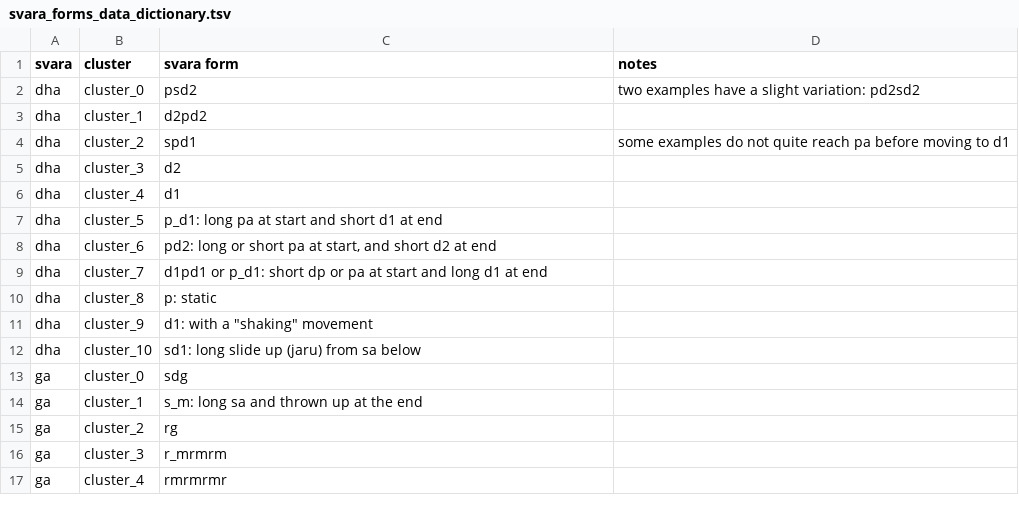
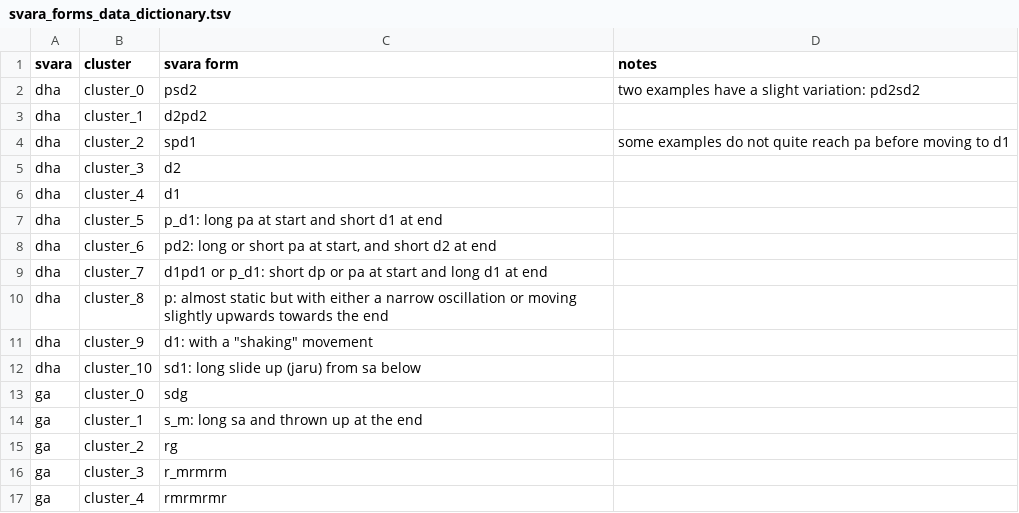
Before and after one commit to thomasgnuttall/svara-forms, a TSV file: results/final/svara_forms_data_dictionary.tsv, drawn as a sheet; only a part is shown.

Commit message:
Update svara_forms_data_dictionary.tsv

```diff
--- a/results/final/svara_forms_data_dictionary.tsv
+++ b/results/final/svara_forms_data_dictionary.tsv
@@ -9,3 +9,3 @@ dha	cluster_6	pd2: long or short pa at start, and short d2 at end
 dha	cluster_7	d1pd1 or p_d1: short dp or pa at start and long d1 at end	
-dha	cluster_8	p: static	
+dha	cluster_8	p: almost static but with either a narrow oscillation or moving slightly upwards towards the end
 dha	cluster_9	d1: with a "shaking" movement	
```
